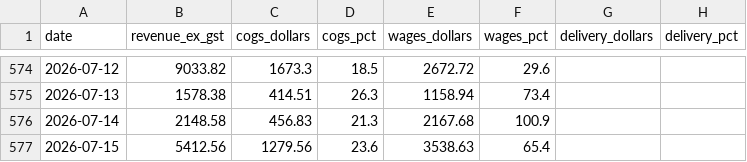
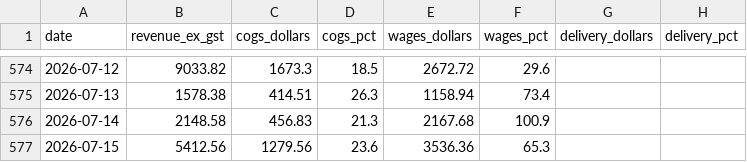
Before and after one commit to zakstowaway/mari-daily-reporting, a CSV file: data/stow_daily_history.csv, drawn as a sheet; only a part is shown, gaps mark what is left out; the diff names each change by its address in the sheet, - before the commit and + after, or states it on an @@ line.

```diff
--- a/data/stow_daily_history.csv
+++ b/data/stow_daily_history.csv
-E577 (wages_dollars): 3538.63
+E577 (wages_dollars): 3536.36
-F577 (wages_pct): 65.4
+F577 (wages_pct): 65.3
```
Also changed, not shown: data/hg_daily_history.csv, data/mari_daily_history.csv.
